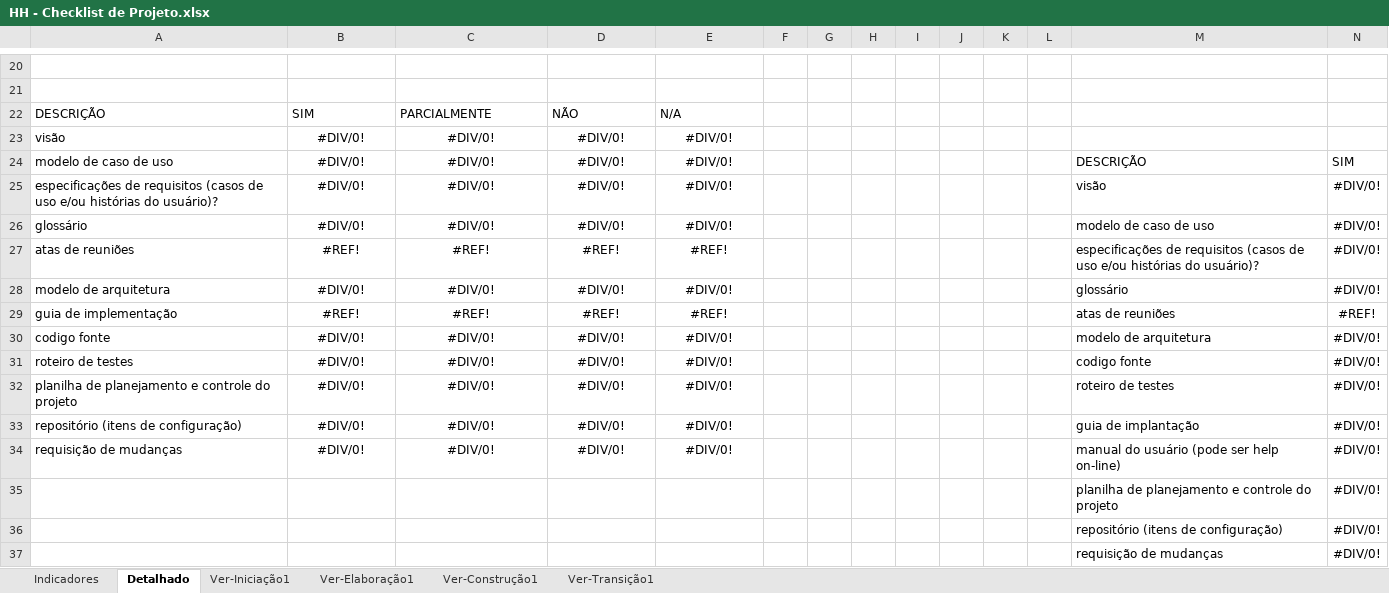
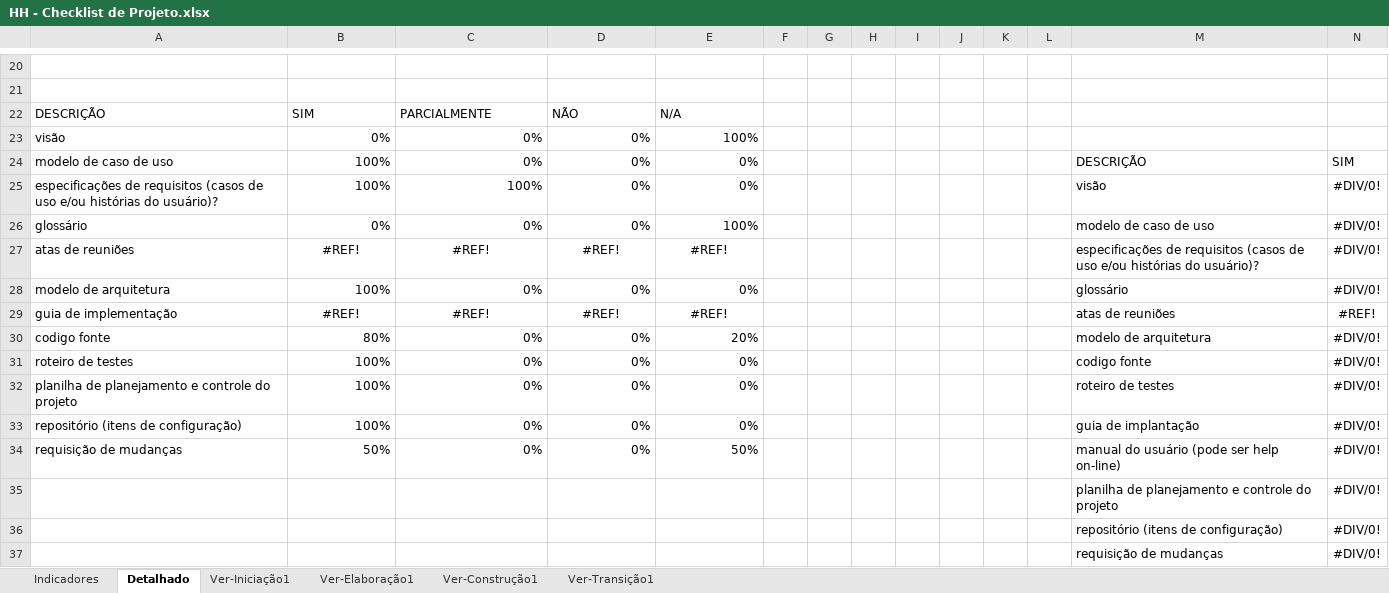
Before and after one commit to pedrohmelo027/hobbyhub, an Excel workbook: 6.Gerenciamento de Projeto/HH - Checklist de Projeto.xlsx, sheet Detalhado, drawn as a sheet; only a part is shown, gaps mark what is left out; values as stored, in another font and other column widths than the file's, no borders; charts and pictures not drawn; removed rows and columns are numbered as before the commit, all else as after; rows hold the shown columns only; the diff names each change by its address in the sheet, - before the commit and + after, or states it on an @@ line.

```diff
--- a/6.Gerenciamento de Projeto/HH - Checklist de Projeto.xlsx (sheet Detalhado)
+++ b/6.Gerenciamento de Projeto/HH - Checklist de Projeto.xlsx (sheet Detalhado)
-row 23: visão | #DIV/0! | #DIV/0! | #DIV/0! | #DIV/0!
+row 23: visão | 0% | 0% | 0% | 100%
-B24:B25: #DIV/0!
+B24:B25: 100%
-B24:E26 alignment: center
+B24:E26 alignment: right
-C24: #DIV/0!
+C24: 0%
-D24:D26: #DIV/0!
+D24:D26: 0%
-E24:E25: #DIV/0!
+E24:E25: 0%
-C25: #DIV/0!
+C25: 100%
-B26: #DIV/0!
+B26: 0%
-C26: #DIV/0!
+C26: 0%
-E26: #DIV/0!
+E26: 100%
-B28: #DIV/0!
+B28: 100%
-B28:E28 alignment: center
+B28:E28 alignment: right
-C28: #DIV/0!
+C28: 0%
-D28: #DIV/0!
+D28: 0%
-E28: #DIV/0!
+E28: 0%
-B30: #DIV/0!
+B30: 80%
-B30:E34 alignment: center
+B30:E34 alignment: right
-C30:C34: #DIV/0!
+C30:C34: 0%
-D30:D34: #DIV/0!
+D30:D34: 0%
-E30: #DIV/0!
+E30: 20%
-B31:B33: #DIV/0!
+B31:B33: 100%
-E31:E33: #DIV/0!
+E31:E33: 0%
-B34: #DIV/0!
+B34: 50%
-E34: #DIV/0!
+E34: 50%
```
Also changed, not shown: sheet Ver-Construção1, sheet Indicadores, hidden cells, charts or pictures, 4.Teste/HH - Roteiro de Testes.xlsx, 6.Gerenciamento de Projeto/HH - Planejamento e Controle do Projeto.xlsx, 15 other files.
